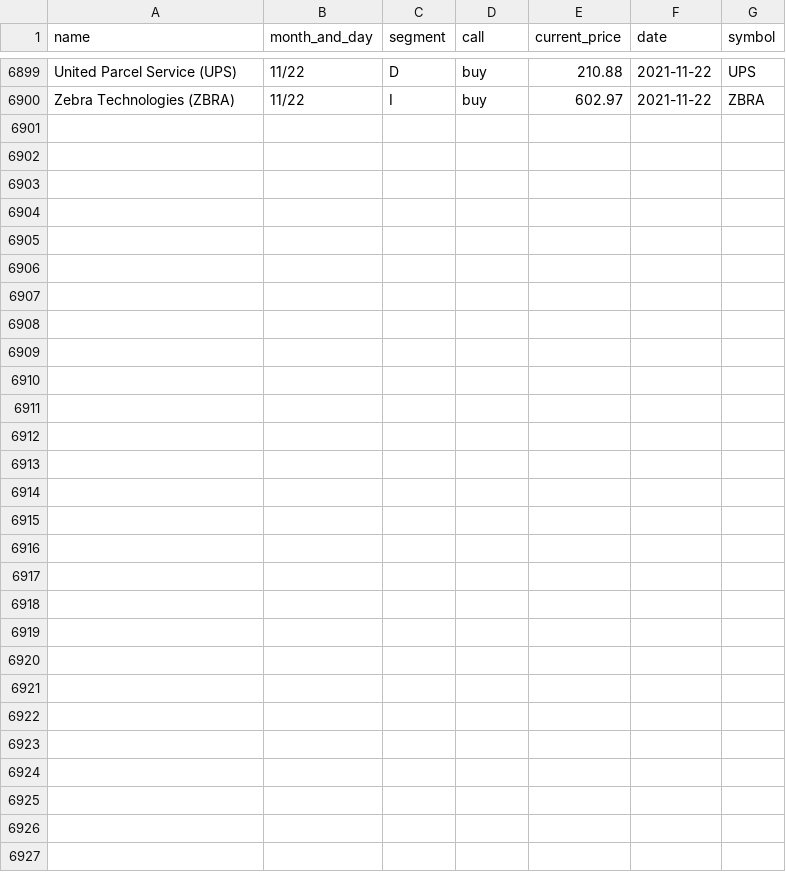
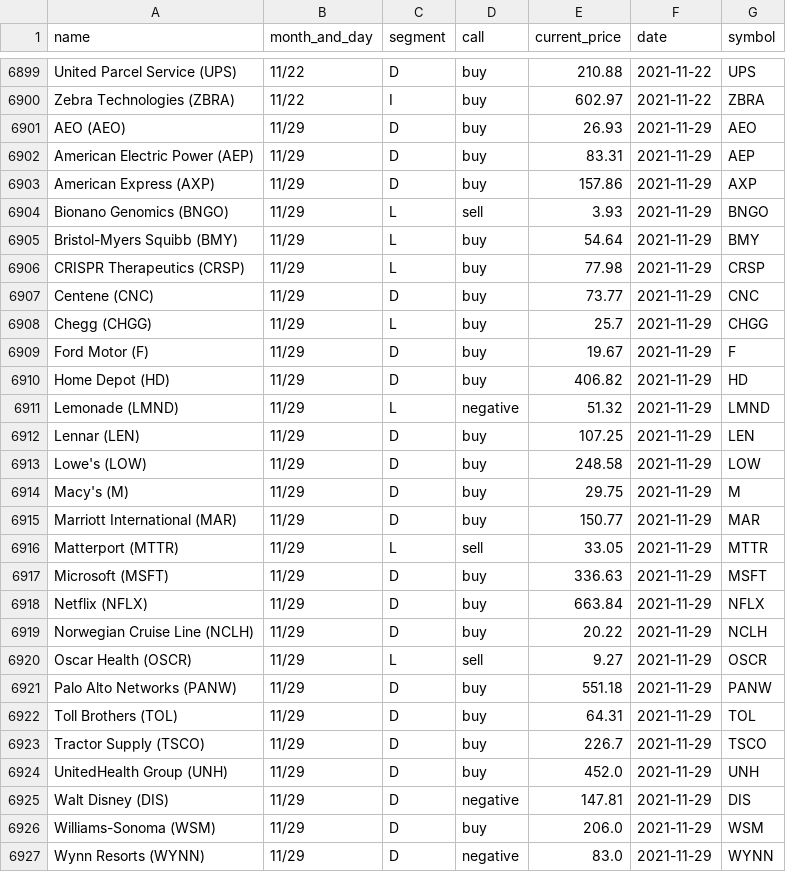
Before and after one commit to gaborvecsei/Mad-Money-Backtesting, a CSV file: mad_money_recommendations.csv, drawn as a sheet; only a part is shown, gaps mark what is left out.

```diff
--- a/mad_money_recommendations.csv
+++ b/mad_money_recommendations.csv
@@ -6900 +6900,28 @@ United Parcel Service (UPS),11/22,D,buy,210.88,2021-11-22,UPS
 Zebra Technologies (ZBRA),11/22,I,buy,602.97,2021-11-22,ZBRA
+AEO (AEO),11/29,D,buy,26.93,2021-11-29,AEO
+American Electric Power (AEP),11/29,D,buy,83.31,2021-11-29,AEP
+American Express (AXP),11/29,D,buy,157.86,2021-11-29,AXP
+Bionano Genomics (BNGO),11/29,L,sell,3.93,2021-11-29,BNGO
+Bristol-Myers Squibb (BMY),11/29,L,buy,54.64,2021-11-29,BMY
+CRISPR Therapeutics (CRSP),11/29,L,buy,77.98,2021-11-29,CRSP
+Centene (CNC),11/29,D,buy,73.77,2021-11-29,CNC
+Chegg (CHGG),11/29,L,buy,25.7,2021-11-29,CHGG
+Ford Motor (F),11/29,D,buy,19.67,2021-11-29,F
+Home Depot (HD),11/29,D,buy,406.82,2021-11-29,HD
+Lemonade (LMND),11/29,L,negative,51.32,2021-11-29,LMND
+Lennar (LEN),11/29,D,buy,107.25,2021-11-29,LEN
+Lowe's (LOW),11/29,D,buy,248.58,2021-11-29,LOW
+Macy's (M),11/29,D,buy,29.75,2021-11-29,M
+Marriott International (MAR),11/29,D,buy,150.77,2021-11-29,MAR
+Matterport (MTTR),11/29,L,sell,33.05,2021-11-29,MTTR
+Microsoft (MSFT),11/29,D,buy,336.63,2021-11-29,MSFT
+Netflix (NFLX),11/29,D,buy,663.84,2021-11-29,NFLX
+Norwegian Cruise Line (NCLH),11/29,D,buy,20.22,2021-11-29,NCLH
+Oscar Health (OSCR),11/29,L,sell,9.27,2021-11-29,OSCR
+Palo Alto Networks (PANW),11/29,D,buy,551.18,2021-11-29,PANW
+Toll Brothers (TOL),11/29,D,buy,64.31,2021-11-29,TOL
+Tractor Supply (TSCO),11/29,D,buy,226.7,2021-11-29,TSCO
+UnitedHealth Group (UNH),11/29,D,buy,452.0,2021-11-29,UNH
+Walt Disney (DIS),11/29,D,negative,147.81,2021-11-29,DIS
+Williams-Sonoma (WSM),11/29,D,buy,206.0,2021-11-29,WSM
+Wynn Resorts (WYNN),11/29,D,negative,83.0,2021-11-29,WYNN
```
